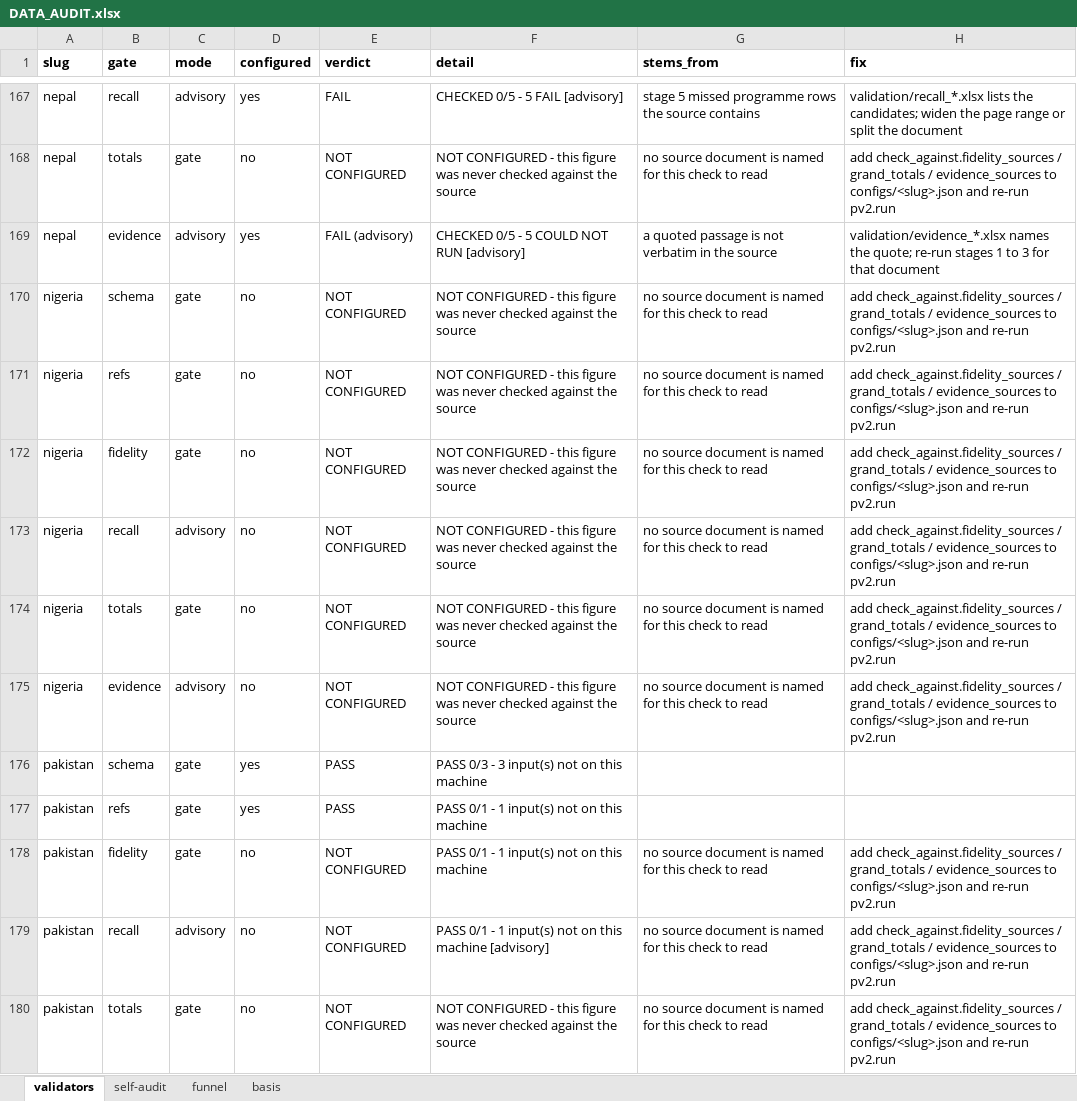
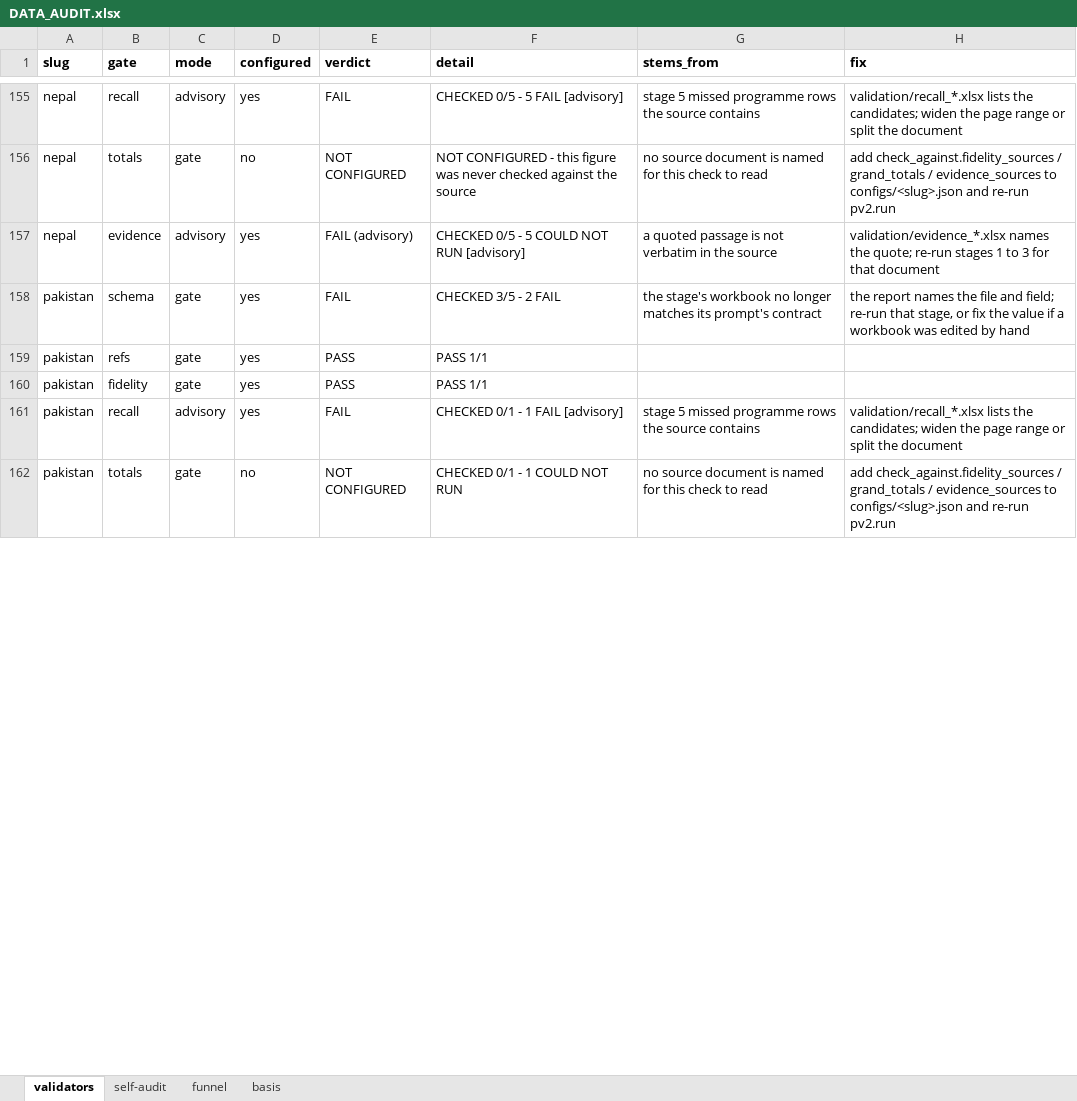
Before and after one commit to SebPasha/PVII_AI_Unveils_Tomorrow_Dashboard, an Excel workbook: DATA_AUDIT.xlsx, sheet validators, drawn as a sheet; only a part is shown, gaps mark what is left out; values as stored, in another font and other column widths than the file's, no borders; removed rows and columns are numbered as before the commit, all else as after; the diff covers the shown part only; the diff names each change by its address in the sheet, - before the commit and + after, or states it on an @@ line.

```diff
--- a/DATA_AUDIT.xlsx (sheet validators)
+++ b/DATA_AUDIT.xlsx (sheet validators)
-row 170: nigeria | schema | gate | no | NOT CONFIGURED | NOT CONFIGURED - this figure was never checked against the source | no source document is named for this check to read | add check_against.fidelity_sources / grand_totals / evidence_sources to configs/<slug>.json and re-run pv2.run
-row 171: nigeria | refs | gate | no | NOT CONFIGURED | NOT CONFIGURED - this figure was never checked against the source | no source document is named for this check to read | add check_against.fidelity_sources / grand_totals / evidence_sources to configs/<slug>.json and re-run pv2.run
-row 172: nigeria | fidelity | gate | no | NOT CONFIGURED | NOT CONFIGURED - this figure was never checked against the source | no source document is named for this check to read | add check_against.fidelity_sources / grand_totals / evidence_sources to configs/<slug>.json and re-run pv2.run
-row 173: nigeria | recall | advisory | no | NOT CONFIGURED | NOT CONFIGURED - this figure was never checked against the source | no source document is named for this check to read | add check_against.fidelity_sources / grand_totals / evidence_sources to configs/<slug>.json and re-run pv2.run
-row 174: nigeria | totals | gate | no | NOT CONFIGURED | NOT CONFIGURED - this figure was never checked against the source | no source document is named for this check to read | add check_against.fidelity_sources / grand_totals / evidence_sources to configs/<slug>.json and re-run pv2.run
-row 175: nigeria | evidence | advisory | no | NOT CONFIGURED | NOT CONFIGURED - this figure was never checked against the source | no source document is named for this check to read | add check_against.fidelity_sources / grand_totals / evidence_sources to configs/<slug>.json and re-run pv2.run
-E158 (verdict): PASS
+E158 (verdict): FAIL
-F158 (detail): PASS 0/3 - 3 input(s) not on this machine
+F158 (detail): CHECKED 3/5 - 2 FAIL
-G158 (stems_from): (empty)
+G158 (stems_from): the stage's workbook no longer matches its prompt's contract
-H158 (fix): (empty)
+H158 (fix): the report names the file and field; re-run that stage, or fix the value if a workbook was edited by hand
-F159:F160 (detail): PASS 0/1 - 1 input(s) not on this machine
+F159:F160 (detail): PASS 1/1
-D160:D161 (configured): no
+D160:D161 (configured): yes
-E160 (verdict): NOT CONFIGURED
+E160 (verdict): PASS
-G160 (stems_from): no source document is named for this check to read
+G160 (stems_from): (empty)
-H160 (fix): add check_against.fidelity_sources / grand_totals / evidence_sources to configs/<slug>.json and re-run pv2.run
+H160 (fix): (empty)
-E161 (verdict): NOT CONFIGURED
+E161 (verdict): FAIL
-F161 (detail): PASS 0/1 - 1 input(s) not on this machine [advisory]
+F161 (detail): CHECKED 0/1 - 1 FAIL [advisory]
-G161 (stems_from): no source document is named for this check to read
+G161 (stems_from): stage 5 missed programme rows the source contains
-H161 (fix): add check_against.fidelity_sources / grand_totals / evidence_sources to configs/<slug>.json and re-run pv2.run
+H161 (fix): validation/recall_*.xlsx lists the candidates; widen the page range or split the document
-F162 (detail): NOT CONFIGURED - this figure was never checked against the source
+F162 (detail): CHECKED 0/1 - 1 COULD NOT RUN
```
Also changed, not shown: 36 removed rows and 304 edited cells elsewhere in this sheet, sheet self-audit, sheet basis, sheet funnel, DATA_ISSUES.xlsx, FIXES.xlsx, 8 other files.
